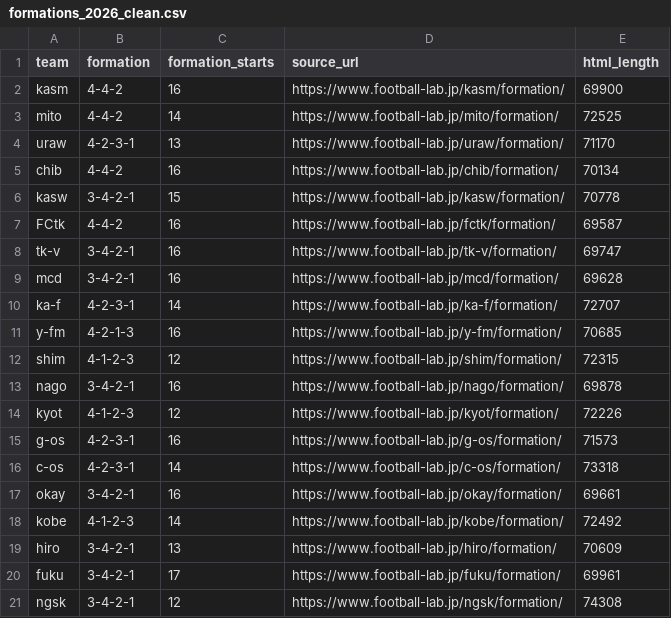
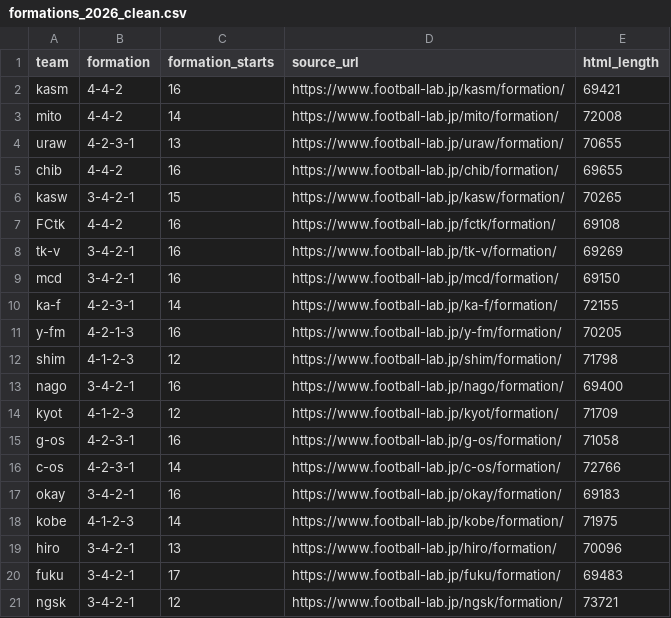
Before and after one commit to akiokuyama/J1League-_score_prediction_site, a CSV file: Data/processed/formations_2026_clean.csv, drawn as a sheet.

```diff
--- a/Data/processed/formations_2026_clean.csv
+++ b/Data/processed/formations_2026_clean.csv
@@ -1,21 +1,21 @@
 team,formation,formation_starts,source_url,html_length
-kasm,4-4-2,16,https://www.football-lab.jp/kasm/formation/,69900
-mito,4-4-2,14,https://www.football-lab.jp/mito/formation/,72525
-uraw,4-2-3-1,13,https://www.football-lab.jp/uraw/formation/,71170
-chib,4-4-2,16,https://www.football-lab.jp/chib/formation/,70134
-kasw,3-4-2-1,15,https://www.football-lab.jp/kasw/formation/,70778
-FCtk,4-4-2,16,https://www.football-lab.jp/fctk/formation/,69587
-tk-v,3-4-2-1,16,https://www.football-lab.jp/tk-v/formation/,69747
-mcd,3-4-2-1,16,https://www.football-lab.jp/mcd/formation/,69628
-ka-f,4-2-3-1,14,https://www.football-lab.jp/ka-f/formation/,72707
-y-fm,4-2-1-3,16,https://www.football-lab.jp/y-fm/formation/,70685
-shim,4-1-2-3,12,https://www.football-lab.jp/shim/formation/,72315
-nago,3-4-2-1,16,https://www.football-lab.jp/nago/formation/,69878
-kyot,4-1-2-3,12,https://www.football-lab.jp/kyot/formation/,72226
-g-os,4-2-3-1,16,https://www.football-lab.jp/g-os/formation/,71573
-c-os,4-2-3-1,14,https://www.football-lab.jp/c-os/formation/,73318
-okay,3-4-2-1,16,https://www.football-lab.jp/okay/formation/,69661
-kobe,4-1-2-3,14,https://www.football-lab.jp/kobe/formation/,72492
-hiro,3-4-2-1,13,https://www.football-lab.jp/hiro/formation/,70609
-fuku,3-4-2-1,17,https://www.football-lab.jp/fuku/formation/,69961
-ngsk,3-4-2-1,12,https://www.football-lab.jp/ngsk/formation/,74308
+kasm,4-4-2,16,https://www.football-lab.jp/kasm/formation/,69421
+mito,4-4-2,14,https://www.football-lab.jp/mito/formation/,72008
+uraw,4-2-3-1,13,https://www.football-lab.jp/uraw/formation/,70655
+chib,4-4-2,16,https://www.football-lab.jp/chib/formation/,69655
+kasw,3-4-2-1,15,https://www.football-lab.jp/kasw/formation/,70265
+FCtk,4-4-2,16,https://www.football-lab.jp/fctk/formation/,69108
+tk-v,3-4-2-1,16,https://www.football-lab.jp/tk-v/formation/,69269
+mcd,3-4-2-1,16,https://www.football-lab.jp/mcd/formation/,69150
+ka-f,4-2-3-1,14,https://www.football-lab.jp/ka-f/formation/,72155
+y-fm,4-2-1-3,16,https://www.football-lab.jp/y-fm/formation/,70205
+shim,4-1-2-3,12,https://www.football-lab.jp/shim/formation/,71798
+nago,3-4-2-1,16,https://www.football-lab.jp/nago/formation/,69400
+kyot,4-1-2-3,12,https://www.football-lab.jp/kyot/formation/,71709
+g-os,4-2-3-1,16,https://www.football-lab.jp/g-os/formation/,71058
+c-os,4-2-3-1,14,https://www.football-lab.jp/c-os/formation/,72766
+okay,3-4-2-1,16,https://www.football-lab.jp/okay/formation/,69183
+kobe,4-1-2-3,14,https://www.football-lab.jp/kobe/formation/,71975
+hiro,3-4-2-1,13,https://www.football-lab.jp/hiro/formation/,70096
+fuku,3-4-2-1,17,https://www.football-lab.jp/fuku/formation/,69483
+ngsk,3-4-2-1,12,https://www.football-lab.jp/ngsk/formation/,73721
```
Also changed, not shown: Data/raw/formations/formations_2026.csv, 14 other files.
